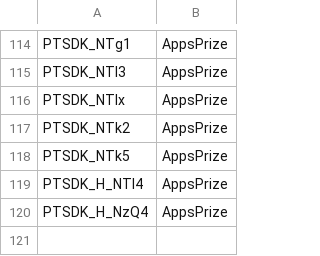
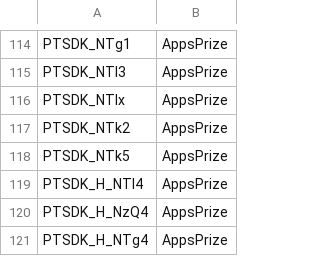
Before and after one commit to BeratGocer/appsamurai-dashboard, a CSV file: Adnetworkler.csv, drawn as a sheet; only a part is shown, gaps mark what is left out; the diff names each change by its address in the sheet, - before the commit and + after, or states it on an @@ line.

Commit message:
Auto-commit: 2025-09-10_16:36:12 - Added missing PTSDK_H_NTg4 code

```diff
--- a/Adnetworkler.csv
+++ b/Adnetworkler.csv
+row 121: PTSDK_H_NTg4 | AppsPrize
```
Also changed, not shown: 1 other file.
